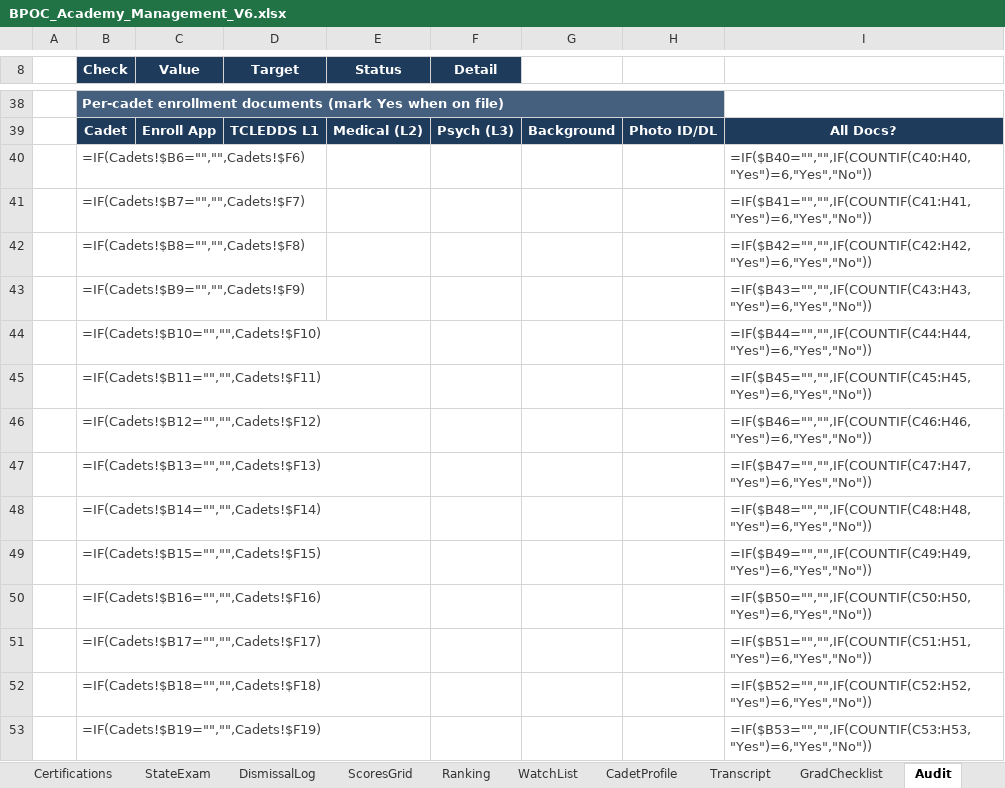
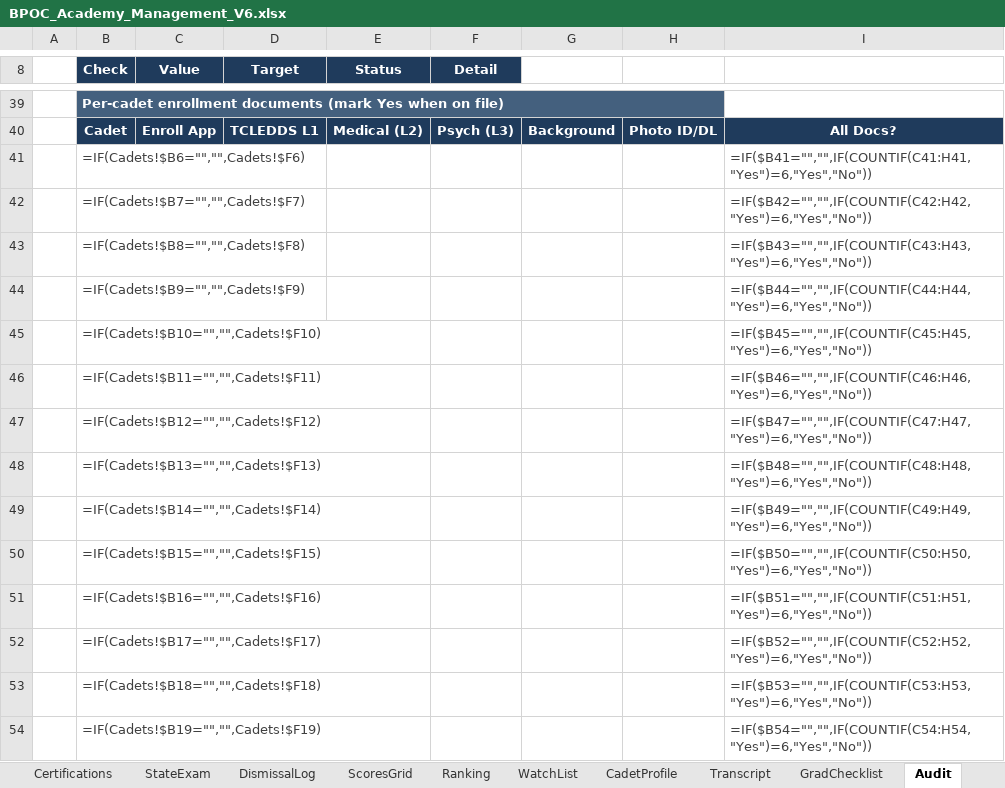
Before and after one commit to Trafficcop4/TPD---Travel-Training-Management-System, an Excel workbook: workbooks/BPOC_Academy_Management_V6.xlsx, sheet Audit, drawn as a sheet; only a part is shown, gaps mark what is left out; values as stored, in another font and other column widths than the file's, no borders; formulas without a stored value are shown as written; conditional formats not drawn; addresses are those after the commit; the diff covers the shown part only; the diff names each change by its address in the sheet, - before the commit and + after, or states it on an @@ line.

```diff
--- a/workbooks/BPOC_Academy_Management_V6.xlsx (sheet Audit)
+++ b/workbooks/BPOC_Academy_Management_V6.xlsx (sheet Audit)
-I41: =IF($B40="","",IF(COUNTIF(C40:H40,"Yes")=6,"Yes","No"))
+I41: =IF($B41="","",IF(COUNTIF(C41:H41,"Yes")=6,"Yes","No"))
-I42: =IF($B41="","",IF(COUNTIF(C41:H41,"Yes")=6,"Yes","No"))
+I42: =IF($B42="","",IF(COUNTIF(C42:H42,"Yes")=6,"Yes","No"))
-I43: =IF($B42="","",IF(COUNTIF(C42:H42,"Yes")=6,"Yes","No"))
+I43: =IF($B43="","",IF(COUNTIF(C43:H43,"Yes")=6,"Yes","No"))
-I44: =IF($B43="","",IF(COUNTIF(C43:H43,"Yes")=6,"Yes","No"))
+I44: =IF($B44="","",IF(COUNTIF(C44:H44,"Yes")=6,"Yes","No"))
-I45: =IF($B44="","",IF(COUNTIF(C44:H44,"Yes")=6,"Yes","No"))
+I45: =IF($B45="","",IF(COUNTIF(C45:H45,"Yes")=6,"Yes","No"))
-I46: =IF($B45="","",IF(COUNTIF(C45:H45,"Yes")=6,"Yes","No"))
+I46: =IF($B46="","",IF(COUNTIF(C46:H46,"Yes")=6,"Yes","No"))
-I47: =IF($B46="","",IF(COUNTIF(C46:H46,"Yes")=6,"Yes","No"))
+I47: =IF($B47="","",IF(COUNTIF(C47:H47,"Yes")=6,"Yes","No"))
-I48: =IF($B47="","",IF(COUNTIF(C47:H47,"Yes")=6,"Yes","No"))
+I48: =IF($B48="","",IF(COUNTIF(C48:H48,"Yes")=6,"Yes","No"))
-I49: =IF($B48="","",IF(COUNTIF(C48:H48,"Yes")=6,"Yes","No"))
+I49: =IF($B49="","",IF(COUNTIF(C49:H49,"Yes")=6,"Yes","No"))
-I50: =IF($B49="","",IF(COUNTIF(C49:H49,"Yes")=6,"Yes","No"))
+I50: =IF($B50="","",IF(COUNTIF(C50:H50,"Yes")=6,"Yes","No"))
-I51: =IF($B50="","",IF(COUNTIF(C50:H50,"Yes")=6,"Yes","No"))
+I51: =IF($B51="","",IF(COUNTIF(C51:H51,"Yes")=6,"Yes","No"))
-I52: =IF($B51="","",IF(COUNTIF(C51:H51,"Yes")=6,"Yes","No"))
+I52: =IF($B52="","",IF(COUNTIF(C52:H52,"Yes")=6,"Yes","No"))
-I53: =IF($B52="","",IF(COUNTIF(C52:H52,"Yes")=6,"Yes","No"))
+I53: =IF($B53="","",IF(COUNTIF(C53:H53,"Yes")=6,"Yes","No"))
-I54: =IF($B53="","",IF(COUNTIF(C53:H53,"Yes")=6,"Yes","No"))
+I54: =IF($B54="","",IF(COUNTIF(C54:H54,"Yes")=6,"Yes","No"))
```
Also changed, not shown: 1 added row and 36 edited cells elsewhere in this sheet, sheet Instructors, sheet NamedRanges, sheet sysAudit, sheet Schedule, sheet InputGuide, 5 other files.
